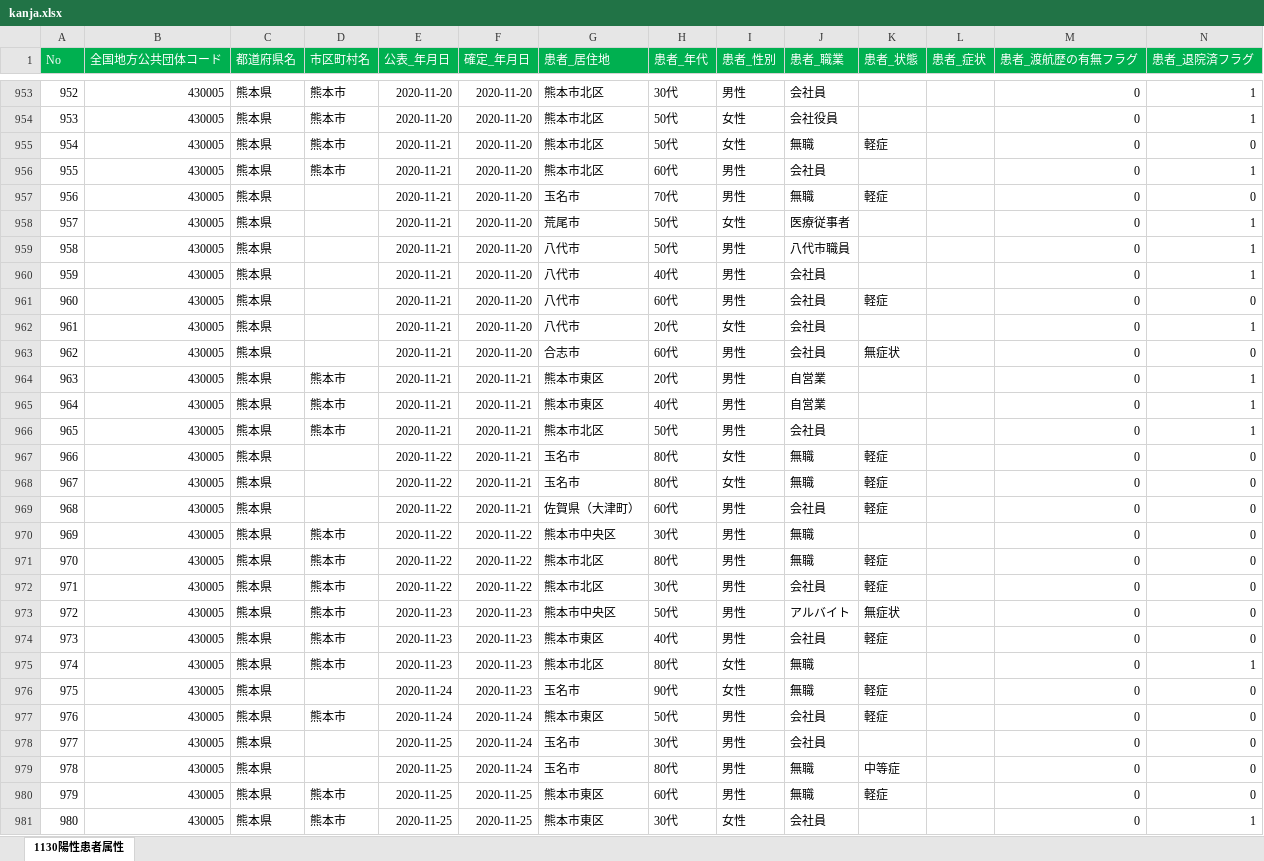
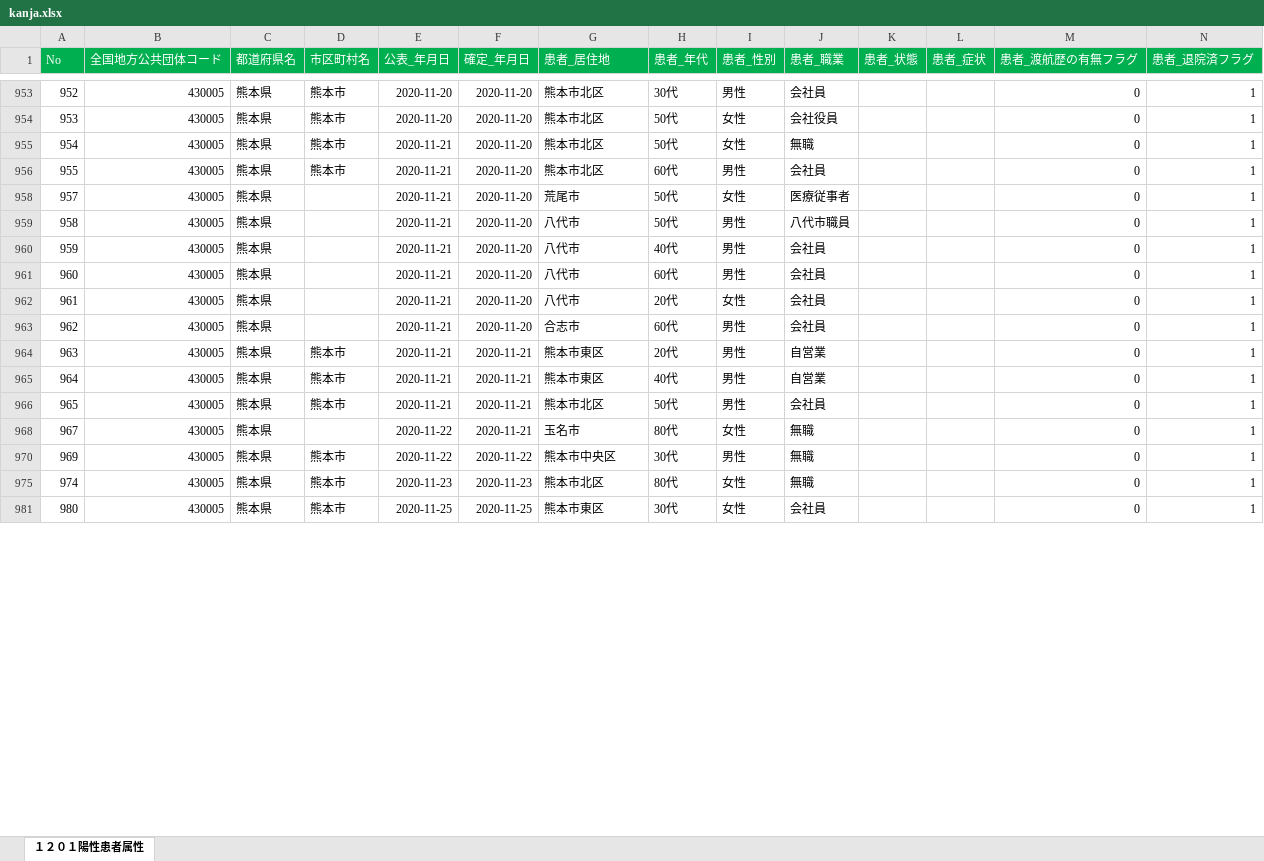
Before and after one commit to makoragi/kumamoto-covid19, an Excel workbook: kanja.xlsx, sheet １２０１陽性患者属性, drawn as a sheet; only a part is shown, gaps mark what is left out; values as stored, in another font and other column widths than the file's, no borders; removed rows and columns are numbered as before the commit, all else as after; rows hold the shown columns only; the diff covers the shown part only; the diff names each change by its address in the sheet, - before the commit and + after, or states it on an @@ line.

```diff
--- a/kanja.xlsx (sheet １２０１陽性患者属性)
+++ b/kanja.xlsx (sheet １２０１陽性患者属性)
-sheet tab: 1130陽性患者属性
+sheet tab: １２０１陽性患者属性
-K955 (患者_状態): 軽症
+K955 (患者_状態): (empty)
-N955 (患者_退院済フラグ): 0
+N955 (患者_退院済フラグ): 1
@@ row 957 hidden: 956 | 430005 | 熊本県 |  | 2020-11-21 | 2020-11-20 | 玉名市 | 70代 | 男性 | 無職 | 軽症 |  | 0 | 0 @@
-K961 (患者_状態): 軽症
+K961 (患者_状態): (empty)
-N961 (患者_退院済フラグ): 0
+N961 (患者_退院済フラグ): 1
-K963 (患者_状態): 無症状
+K963 (患者_状態): (empty)
-N963 (患者_退院済フラグ): 0
+N963 (患者_退院済フラグ): 1
@@ column A (No) renumbered in row 968 @@
-K968 (患者_状態): 軽症
+K968 (患者_状態): (empty)
-N968 (患者_退院済フラグ): 0
+N968 (患者_退院済フラグ): 1
-row 968: 967 | 430005 | 熊本県 |  | 2020-11-22 | 2020-11-21 | 玉名市 | 80代 | 女性 | 無職 | 軽症 |  | 0 | 0
@@ row 969 hidden: 968 | 430005 | 熊本県 |  | 2020-11-22 | 2020-11-21 | 佐賀県（大津町） | 60代 | 男性 | 会社員 | 軽症 |  | 0 | 0 @@
-N970 (患者_退院済フラグ): 0
+N970 (患者_退院済フラグ): 1
-row 971: 970 | 430005 | 熊本県 | 熊本市 | 2020-11-22 | 2020-11-22 | 熊本市北区 | 80代 | 男性 | 無職 | 軽症 |  | 0 | 0
@@ row 972 hidden: 971 | 430005 | 熊本県 | 熊本市 | 2020-11-22 | 2020-11-22 | 熊本市北区 | 30代 | 男性 | 会社員 | 軽症 |  | 0 | 0 @@
@@ row 973 hidden: 972 | 430005 | 熊本県 | 熊本市 | 2020-11-23 | 2020-11-23 | 熊本市中央区 | 50代 | 男性 | アルバイト | 無症状 |  | 0 | 0 @@
@@ row 974 hidden: 973 | 430005 | 熊本県 | 熊本市 | 2020-11-23 | 2020-11-23 | 熊本市東区 | 40代 | 男性 | 会社員 | 軽症 |  | 0 | 0 @@
@@ row 976 hidden: 975 | 430005 | 熊本県 |  | 2020-11-24 | 2020-11-23 | 玉名市 | 90代 | 女性 | 無職 | 軽症 |  | 0 | 0 @@
@@ row 977 hidden: 976 | 430005 | 熊本県 | 熊本市 | 2020-11-24 | 2020-11-24 | 熊本市東区 | 50代 | 男性 | 会社員 | 軽症 |  | 0 | 0 @@
@@ row 978 hidden: 977 | 430005 | 熊本県 |  | 2020-11-25 | 2020-11-24 | 玉名市 | 30代 | 男性 | 会社員 |  |  | 0 | 0 @@
-row 979: 978 | 430005 | 熊本県 |  | 2020-11-25 | 2020-11-24 | 玉名市 | 80代 | 男性 | 無職 | 中等症 |  | 0 | 0
@@ row 980 hidden: 979 | 430005 | 熊本県 | 熊本市 | 2020-11-25 | 2020-11-25 | 熊本市東区 | 60代 | 男性 | 無職 | 軽症 |  | 0 | 0 @@
```
Also changed, not shown: 9 removed rows, 50 hidden or unhidden rows, 16 edited cells and cell formats elsewhere in this sheet, hidden cells, kensa.xlsx, soudan.xlsx, 1 other file.
